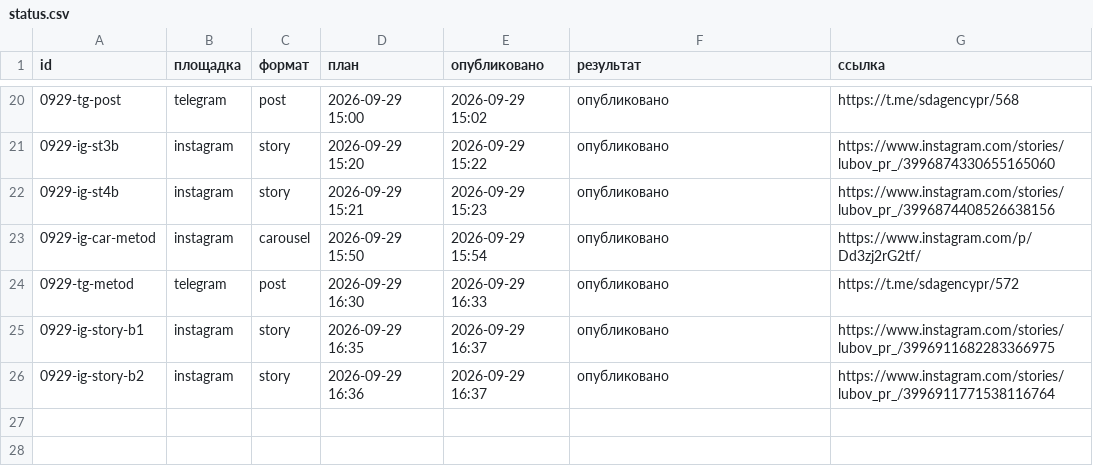
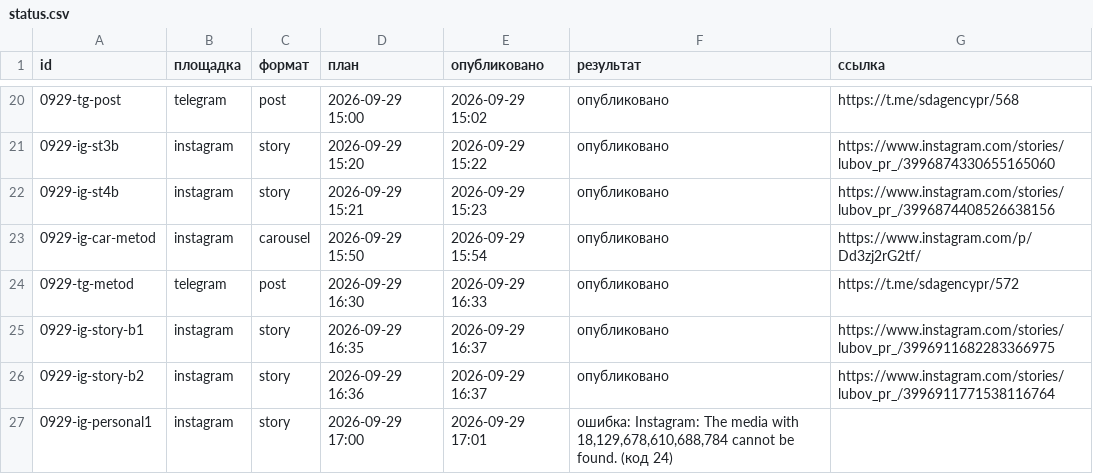
Before and after one commit to pavlik10011991-commits/avtoposter-lubovy, a CSV file: status.csv, drawn as a sheet; only a part is shown, gaps mark what is left out; the diff names each change by its address in the sheet, - before the commit and + after, or states it on an @@ line.

Commit message:
журнал: 2026-09-29 14:01 UTC

```diff
--- a/status.csv
+++ b/status.csv
+row 27: 0929-ig-personal1 | instagram | story | 2026-09-29 17:00 | 2026-09-29 17:01 | ошибка: Instagram: The media with 18,129,678,610,688,784 cannot be found. (код 24)
```
